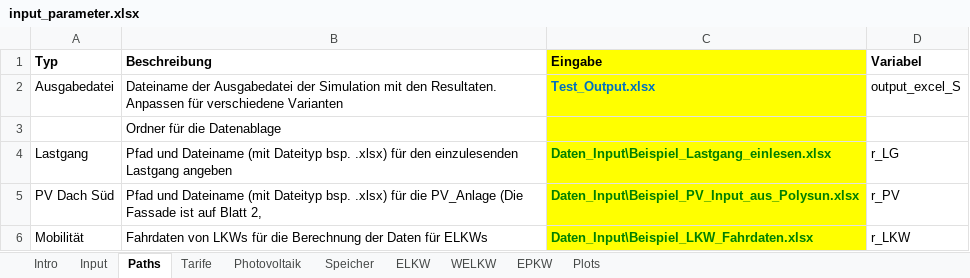
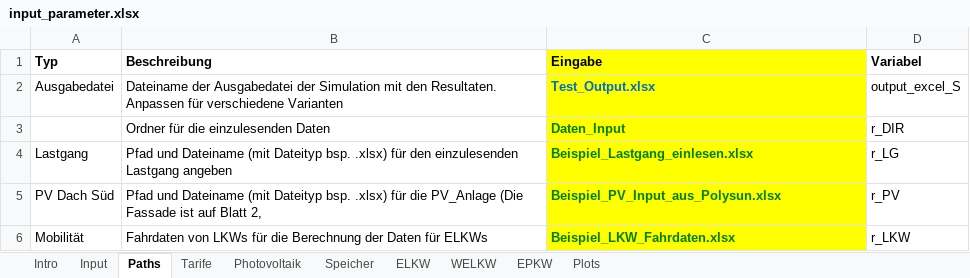
Before and after one commit to francocavalloni/Gesamtkonzept_Strom, an Excel workbook: input_parameter.xlsx, sheet Paths, drawn as a sheet; values as stored, in another font and other column widths than the file's, no borders; removed rows and columns are numbered as before the commit, all else as after; the diff names each change by its address in the sheet, - before the commit and + after, or states it on an @@ line.

Commit message:
Update Excel parameters 2

```diff
--- a/input_parameter.xlsx (sheet Paths)
+++ b/input_parameter.xlsx (sheet Paths)
-row 3:  | Ordner für die Datenablage
+row 3:  | Ordner für die einzulesenden Daten | Daten_Input | r_DIR
-C4 (Eingabe): Daten_Input\Beispiel_Lastgang_einlesen.xlsx
+C4 (Eingabe): Beispiel_Lastgang_einlesen.xlsx
-C5 (Eingabe): Daten_Input\Beispiel_PV_Input_aus_Polysun.xlsx
+C5 (Eingabe): Beispiel_PV_Input_aus_Polysun.xlsx
-C6 (Eingabe): Daten_Input\Beispiel_LKW_Fahrdaten.xlsx
+C6 (Eingabe): Beispiel_LKW_Fahrdaten.xlsx
```
Also changed, not shown: 2 other files.
